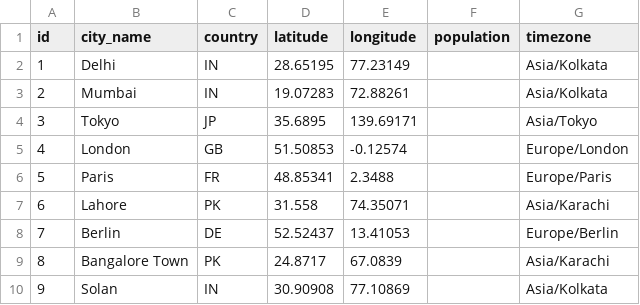
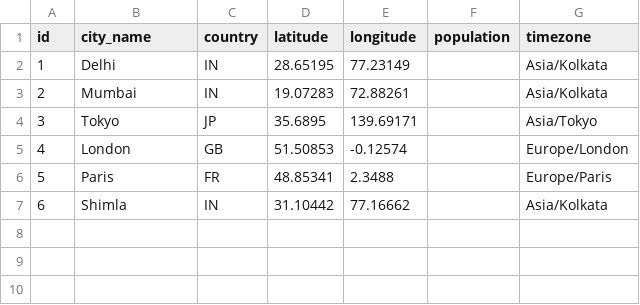
Before and after one commit to AA-KH/Atmos, a CSV file: data/exports/cities.csv, drawn as a sheet; removed rows and columns are numbered as before the commit, all else as after; the diff names each change by its address in the sheet, - before the commit and + after, or states it on an @@ line.

```diff
--- a/data/exports/cities.csv
+++ b/data/exports/cities.csv
-row 7: 6 | Lahore | PK | 31.558 | 74.35071 |  | Asia/Karachi
-row 8: 7 | Berlin | DE | 52.52437 | 13.41053 |  | Europe/Berlin
-row 9: 8 | Bangalore Town | PK | 24.8717 | 67.0839 |  | Asia/Karachi
-row 10: 9 | Solan | IN | 30.90908 | 77.10869 |  | Asia/Kolkata
+row 7: 6 | Shimla | IN | 31.10442 | 77.16662 |  | Asia/Kolkata
```
Also changed, not shown: data/exports/aqi.csv, data/exports/metrics.csv, 11 other files.
